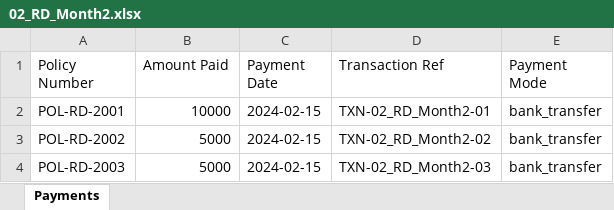
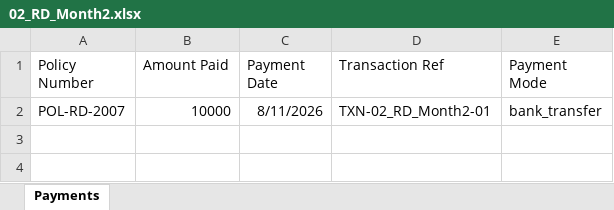
Before and after one commit to NikunjLohe/Apex, an Excel workbook: 02_RD_Month2.xlsx, sheet Payments, drawn as a sheet; values as stored, in another font and other column widths than the file's, no borders; the diff names each change by its address in the sheet, - before the commit and + after, or states it on an @@ line.

```diff
--- a/02_RD_Month2.xlsx (sheet Payments)
+++ b/02_RD_Month2.xlsx (sheet Payments)
-A2 (Policy Number): POL-RD-2001
+A2 (Policy Number): POL-RD-2007
-C2 (Payment Date): 2024-02-15
+C2 (Payment Date): 8/11/2026
-row 3: POL-RD-2002 | 5000 | 2024-02-15 | TXN-02_RD_Month2-02 | bank_transfer
-row 4: POL-RD-2003 | 5000 | 2024-02-15 | TXN-02_RD_Month2-03 | bank_transfer
```
Also changed, not shown: Demo_Agent_Logins.xlsx, 34 other files.
